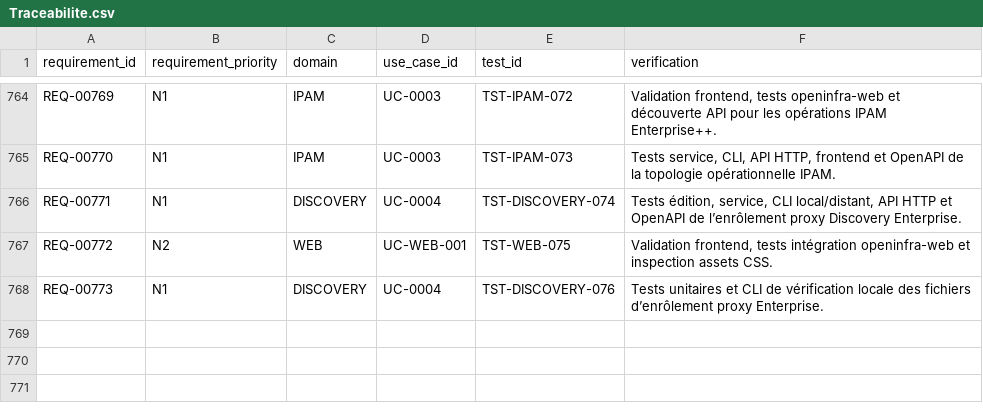
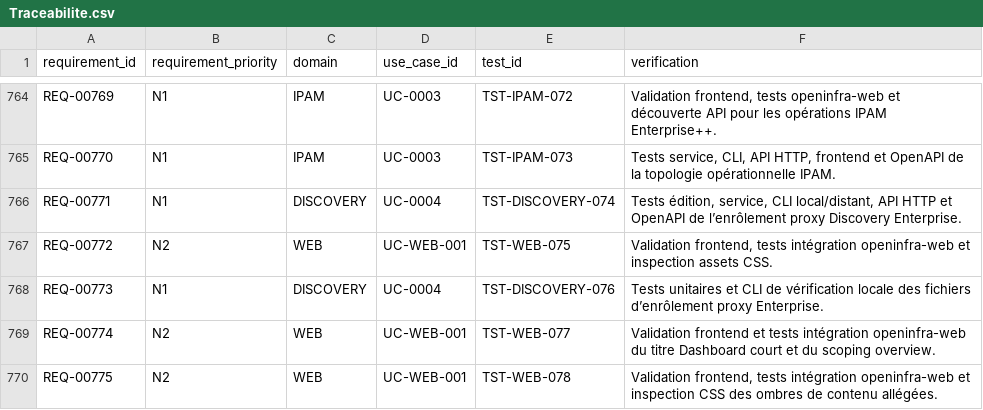
Before and after one commit to irivengroup/openinfra, a CSV file: docs/specifications/OpenInfra-CDC-SFG-STG-v4.8.1/11-Matrices/Traceabilite.csv, drawn as a sheet; only a part is shown, gaps mark what is left out.

```diff
--- a/docs/specifications/OpenInfra-CDC-SFG-STG-v4.8.1/11-Matrices/Traceabilite.csv
+++ b/docs/specifications/OpenInfra-CDC-SFG-STG-v4.8.1/11-Matrices/Traceabilite.csv
@@ -768 +768,3 @@ REQ-00772,N2,WEB,UC-WEB-001,TST-WEB-075,"Validation frontend, tests intégration
 REQ-00773,N1,DISCOVERY,UC-0004,TST-DISCOVERY-076,"Tests unitaires et CLI de vérification locale des fichiers d’enrôlement proxy Enterprise."
+REQ-00774,N2,WEB,UC-WEB-001,TST-WEB-077,"Validation frontend et tests intégration openinfra-web du titre Dashboard court et du scoping overview."
+REQ-00775,N2,WEB,UC-WEB-001,TST-WEB-078,"Validation frontend, tests intégration openinfra-web et inspection CSS des ombres de contenu allégées."
```
Also changed, not shown: docs/specifications/OpenInfra-CDC-SFG-STG-v4.8.1/11-Matrices/Exigences.csv, docs/specifications/OpenInfra-CDC-SFG-STG-v4.8.1/11-Matrices/Tests.csv, 33 other files.
